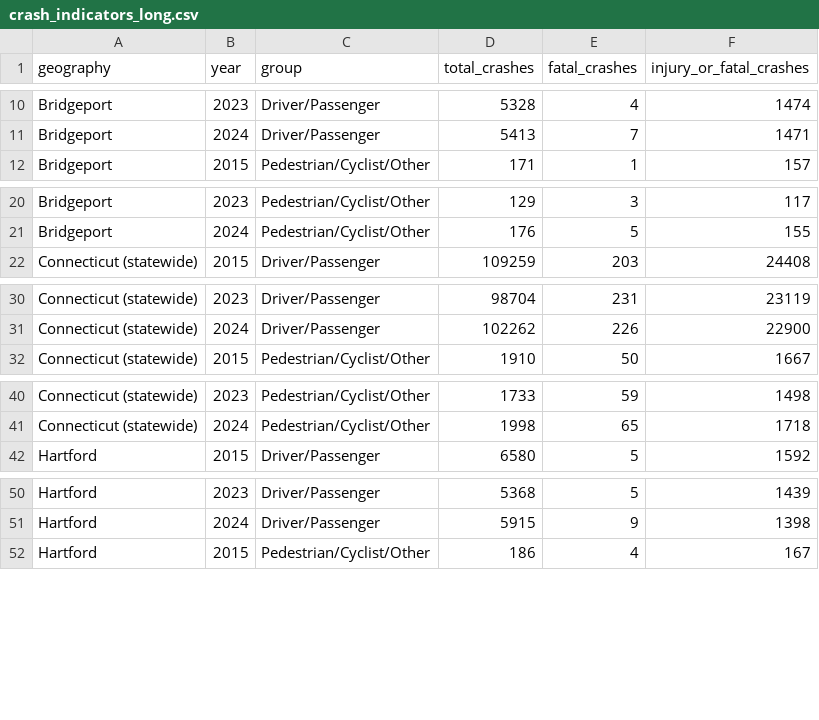
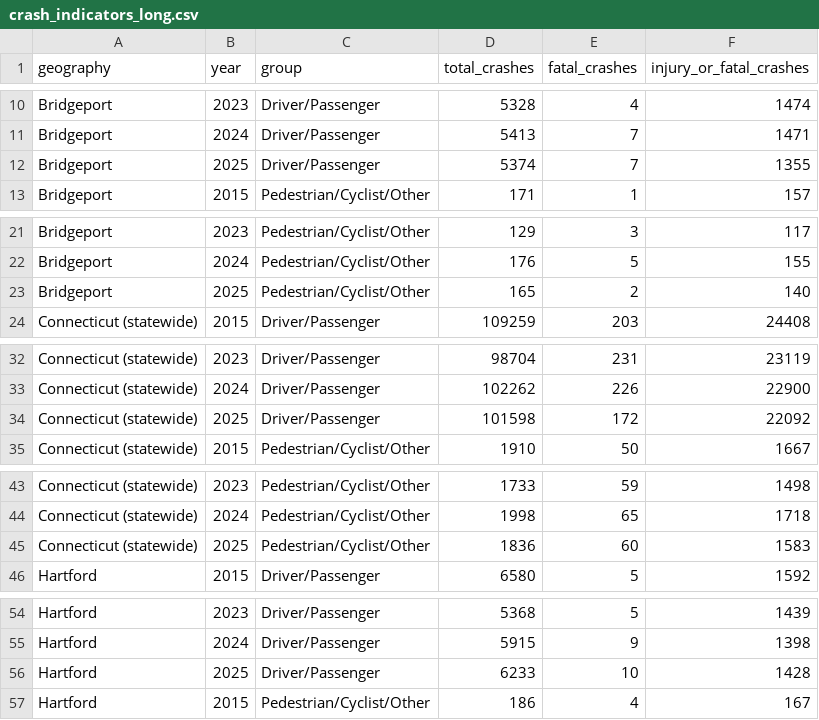
Before and after one commit to alex-klee/crash-analysis, a CSV file: output/crash_indicators_long.csv, drawn as a sheet; only a part is shown, gaps mark what is left out; the diff covers the shown part only; the diff names each change by its address in the sheet, - before the commit and + after, or states it on an @@ line.

```diff
--- a/output/crash_indicators_long.csv
+++ b/output/crash_indicators_long.csv
+row 12: Bridgeport | 2025 | Driver/Passenger | 5374 | 7 | 1355
+row 23: Bridgeport | 2025 | Pedestrian/Cyclist/Other | 165 | 2 | 140
+row 34: Connecticut (statewide) | 2025 | Driver/Passenger | 101598 | 172 | 22092
+row 45: Connecticut (statewide) | 2025 | Pedestrian/Cyclist/Other | 1836 | 60 | 1583
+row 56: Hartford | 2025 | Driver/Passenger | 6233 | 10 | 1428
```
Also changed, not shown: 7 added rows elsewhere in this file, output/crash_indicators_by_year_wide.csv, 6 other files.
